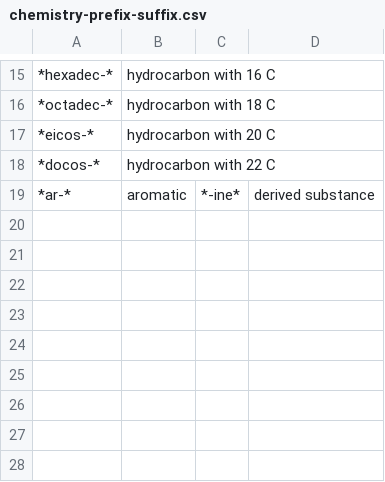
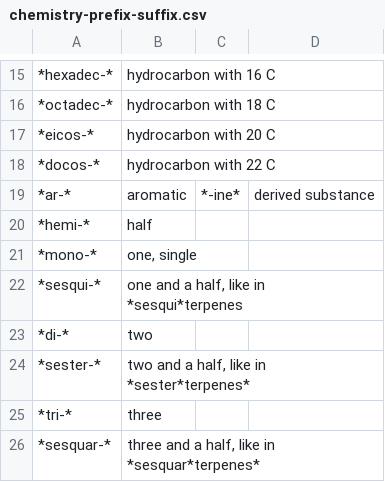
Before and after one commit to francoisbirgand/BAE-587, a CSV file: chemistry-prefix-suffix.csv, drawn as a sheet; only a part is shown, gaps mark what is left out; the diff names each change by its address in the sheet, - before the commit and + after, or states it on an @@ line.

```diff
--- a/chemistry-prefix-suffix.csv
+++ b/chemistry-prefix-suffix.csv
+row 20: *hemi-* | half
+row 21: *mono-* | one, single
+row 22: *sesqui-* | one and a half, like in *sesqui*terpenes
+row 23: *di-* | two
+row 24: *sester-* | two and a half, like in *sester*terpenes*
+row 25: *tri-* | three
+row 26: *sesquar-* | three and a half, like in *sesquar*terpenes*
```
Also changed, not shown: 23 other files.
